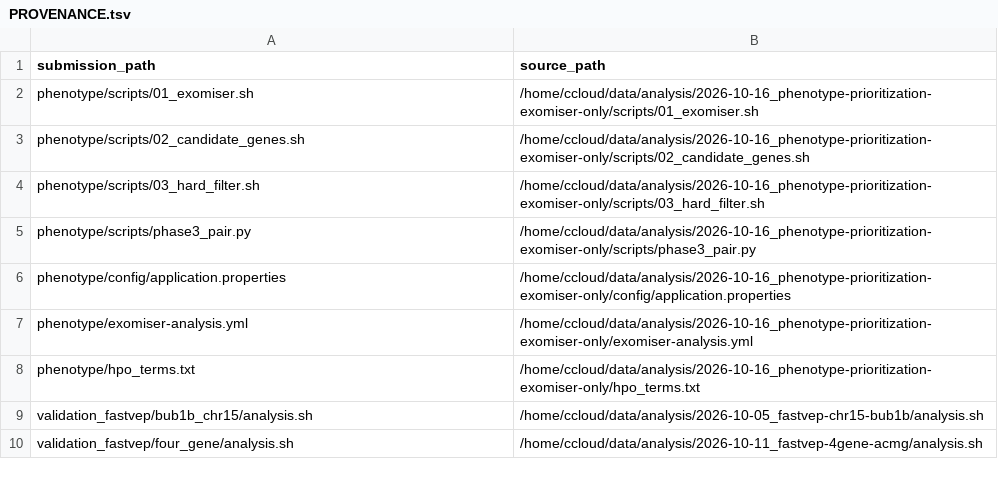
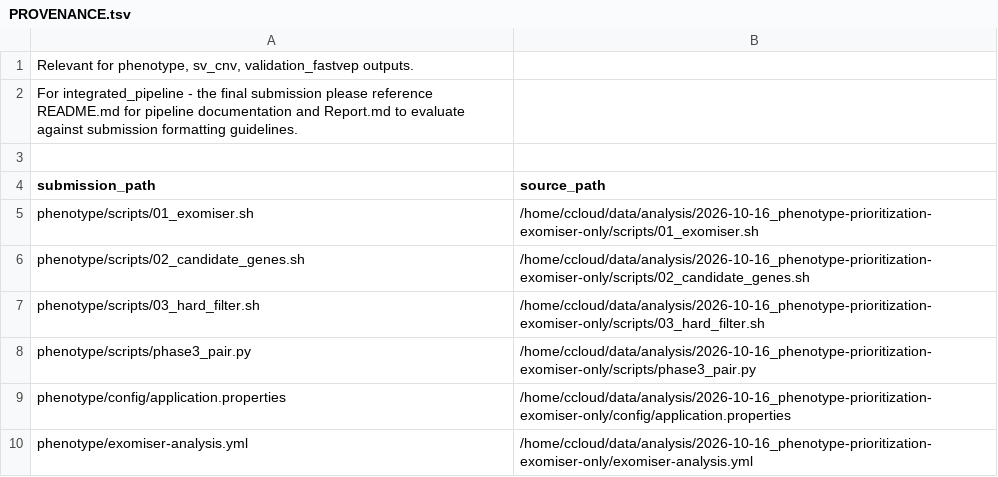
Before and after one commit to priyan-rajan/SherlockMVA_track1, a TSV file: PROVENANCE.tsv, drawn as a sheet; only a part is shown; the shorter side is filled out with more unchanged rows.

Commit message:
Update PROVENANCE.tsv with additional context
Added relevant information for phenotype and submission guidelines.

```diff
--- a/PROVENANCE.tsv
+++ b/PROVENANCE.tsv
@@ -1 +1,4 @@
+Relevant for phenotype, sv_cnv, validation_fastvep outputs.
+For integrated_pipeline - the final submission please reference README.md for pipeline documentation and Report.md to evaluate against submission formatting guidelines.
+
 submission_path	source_path
```
